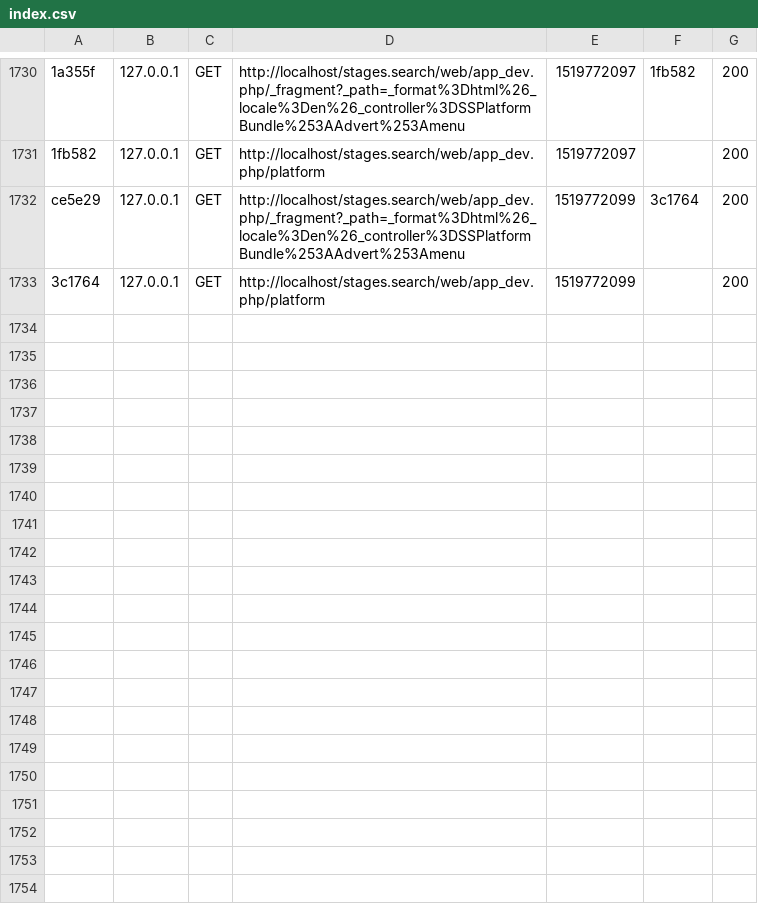
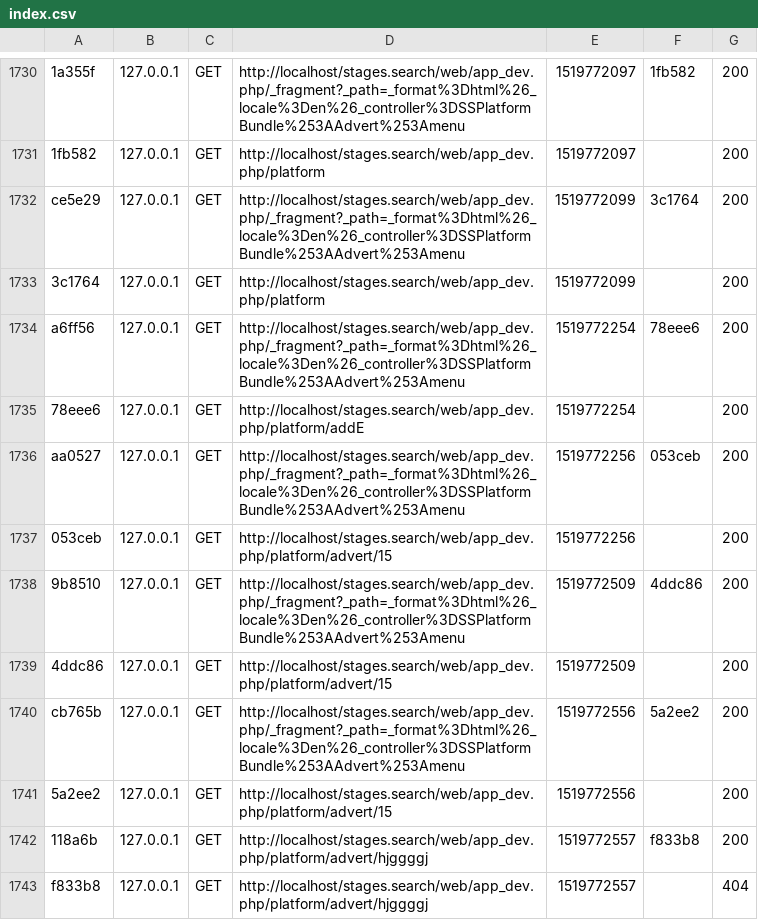
Before and after one commit to yanisnait/Stages.search, a CSV file: var/cache/dev/profiler/index.csv, drawn as a sheet; only a part is shown, gaps mark what is left out; the diff names each change by its address in the sheet, - before the commit and + after, or states it on an @@ line.

```diff
--- a/var/cache/dev/profiler/index.csv
+++ b/var/cache/dev/profiler/index.csv
+row 1734: a6ff56 | 127.0.0.1 | GET | http://localhost/stages.search/web/app_dev.php/_fragment?_path=_format%3Dhtml%26_locale%3Den%26_controller%3DSSPlatformBundle%253AAdvert%253Amenu | 1519772254 | 78eee6 | 200
+row 1735: 78eee6 | 127.0.0.1 | GET | http://localhost/stages.search/web/app_dev.php/platform/addE | 1519772254 |  | 200
+row 1736: aa0527 | 127.0.0.1 | GET | http://localhost/stages.search/web/app_dev.php/_fragment?_path=_format%3Dhtml%26_locale%3Den%26_controller%3DSSPlatformBundle%253AAdvert%253Amenu | 1519772256 | 053ceb | 200
+row 1737: 053ceb | 127.0.0.1 | GET | http://localhost/stages.search/web/app_dev.php/platform/advert/15 | 1519772256 |  | 200
+row 1738: 9b8510 | 127.0.0.1 | GET | http://localhost/stages.search/web/app_dev.php/_fragment?_path=_format%3Dhtml%26_locale%3Den%26_controller%3DSSPlatformBundle%253AAdvert%253Amenu | 1519772509 | 4ddc86 | 200
+row 1739: 4ddc86 | 127.0.0.1 | GET | http://localhost/stages.search/web/app_dev.php/platform/advert/15 | 1519772509 |  | 200
+row 1740: cb765b | 127.0.0.1 | GET | http://localhost/stages.search/web/app_dev.php/_fragment?_path=_format%3Dhtml%26_locale%3Den%26_controller%3DSSPlatformBundle%253AAdvert%253Amenu | 1519772556 | 5a2ee2 | 200
+row 1741: 5a2ee2 | 127.0.0.1 | GET | http://localhost/stages.search/web/app_dev.php/platform/advert/15 | 1519772556 |  | 200
+row 1742: 118a6b | 127.0.0.1 | GET | http://localhost/stages.search/web/app_dev.php/platform/advert/hjggggj | 1519772557 | f833b8 | 200
+row 1743: f833b8 | 127.0.0.1 | GET | http://localhost/stages.search/web/app_dev.php/platform/advert/hjggggj | 1519772557 |  | 404
```
Also changed, not shown: 4 other files.
